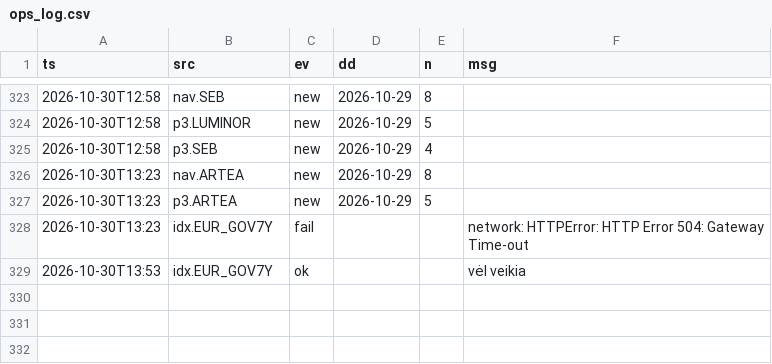
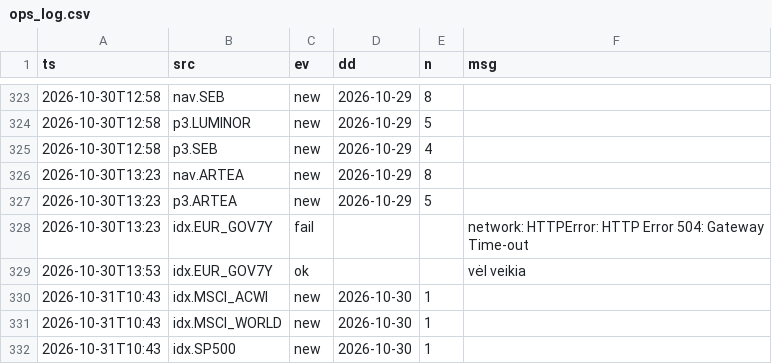
Before and after one commit to VytisCode/pension-fund-tracker, a CSV file: data/ops_log.csv, drawn as a sheet; only a part is shown, gaps mark what is left out.

```diff
--- a/data/ops_log.csv
+++ b/data/ops_log.csv
@@ -329 +329,4 @@ ts,src,ev,dd,n,msg
 2026-10-30T13:53,idx.EUR_GOV7Y,ok,,,vėl veikia
+2026-10-31T10:43,idx.MSCI_ACWI,new,2026-10-30,1,
+2026-10-31T10:43,idx.MSCI_WORLD,new,2026-10-30,1,
+2026-10-31T10:43,idx.SP500,new,2026-10-30,1,
```
Also changed, not shown: data/baltic_ee_funds.csv, data/indexes.csv, 38 other files.
